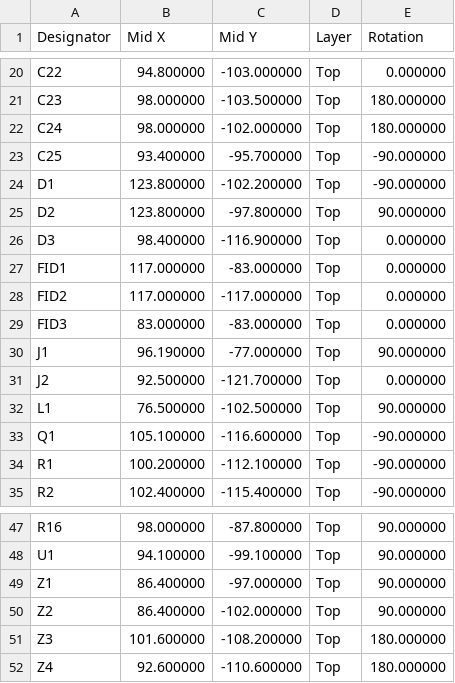
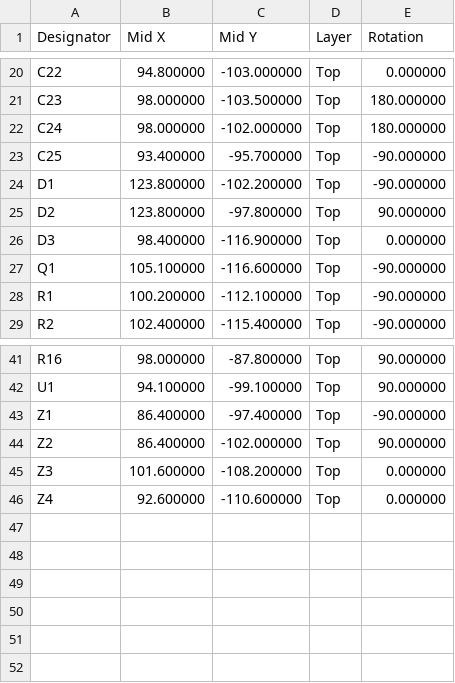
Before and after one commit to mash/cupwarmer, a CSV file: hardware/kicad/cupwarmer-hw/cupwarmer-hw-cpl-jlcpcb.csv, drawn as a sheet; only a part is shown, gaps mark what is left out.

```diff
--- a/hardware/kicad/cupwarmer-hw/cupwarmer-hw-cpl-jlcpcb.csv
+++ b/hardware/kicad/cupwarmer-hw/cupwarmer-hw-cpl-jlcpcb.csv
@@ -26,8 +26,2 @@ D2,123.800000,-97.800000,Top,90.000000
 D3,98.400000,-116.900000,Top,0.000000
-FID1,117.000000,-83.000000,Top,0.000000
-FID2,117.000000,-117.000000,Top,0.000000
-FID3,83.000000,-83.000000,Top,0.000000
-J1,96.190000,-77.000000,Top,90.000000
-J2,92.500000,-121.700000,Top,0.000000
-L1,76.500000,-102.500000,Top,90.000000
 Q1,105.100000,-116.600000,Top,-90.000000
@@ -48,5 +42,5 @@ R16,98.000000,-87.800000,Top,90.000000
 U1,94.100000,-99.100000,Top,90.000000
-Z1,86.400000,-97.000000,Top,90.000000
+Z1,86.400000,-97.400000,Top,-90.000000
 Z2,86.400000,-102.000000,Top,90.000000
-Z3,101.600000,-108.200000,Top,180.000000
-Z4,92.600000,-110.600000,Top,180.000000
+Z3,101.600000,-108.200000,Top,0.000000
+Z4,92.600000,-110.600000,Top,0.000000
```
Also changed, not shown: hardware/bom/bom.csv, 17 other files.
